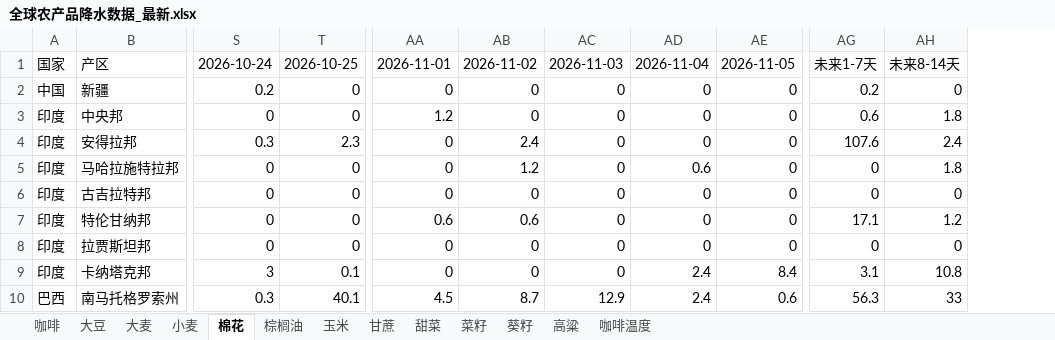
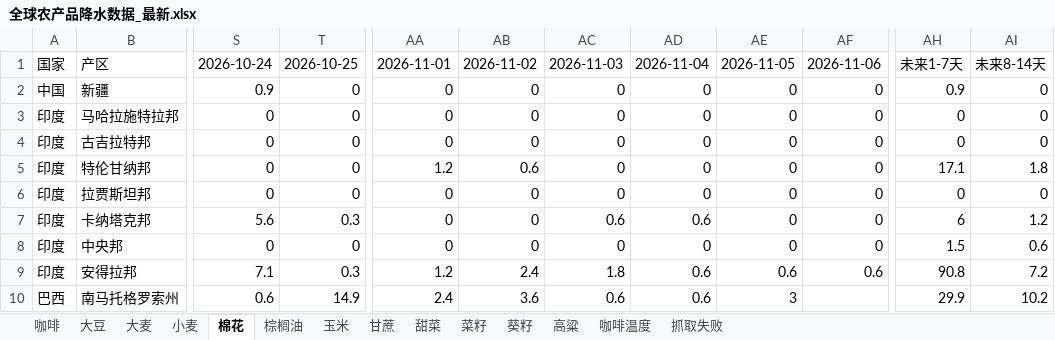
Before and after one commit to 2368846312-oss/ag-weather, an Excel workbook: 全球农产品降水数据_最新.xlsx, sheet 棉花, drawn as a sheet; only a part is shown, gaps mark what is left out; values as stored, in another font and other column widths than the file's, no cell formats; removed rows and columns are numbered as before the commit, all else as after; rows hold the shown columns only; the diff covers the shown part only; the diff names each change by its address in the sheet, - before the commit and + after, or states it on an @@ line.

```diff
--- a/全球农产品降水数据_最新.xlsx (sheet 棉花)
+++ b/全球农产品降水数据_最新.xlsx (sheet 棉花)
+sheet tab: 抓取失败
+column AE, rows 1-7: 2026-11-05 | 0 | 0 | 0 | 0 | 0 | 0; row 10: 3
-column AG, rows 1-2: 未来1-7天 | 0.2; rows 5-10: 0 | 0 | 17.1 | 0 | 3.1 | 56.3
-column AH, rows 1-2: 未来8-14天 | 0; rows 5-10: 1.8 | 0 | 1.2 | 0 | 10.8 | 33
+column AH, rows 1-7: 未来1-7天 | 0.9 | 0 | 0 | 17.1 | 0 | 6; row 10: 29.9
+column AI, rows 1-7: 未来8-14天 | 0 | 0 | 0 | 1.8 | 0 | 1.2; row 10: 10.2
-AF1: 2026-11-05
+AF1: 2026-11-06
-S2: 0.2
+S2: 0.9
-row 3: 印度 | 中央邦 | 0 | 0 | 1.2 | 0 | 0 | 0 | 0 | 0.6 | 1.8
-row 4: 印度 | 安得拉邦 | 0.3 | 2.3 | 0 | 2.4 | 0 | 0 | 0 | 107.6 | 2.4
-AB3: 1.2
+AB3: 0
-AD3: 0.6
+AD3: 0
-AA5: 0.6
+AA5: 1.2
-S7: 3
+S7: 5.6
-T7: 0.1
+T7: 0.3
-AC7: 0
+AC7: 0.6
-AD7: 2.4
+AD7: 0.6
-AF7: 8.4
+AF7: 0
+row 8: 印度 | 中央邦 | 0 | 0 | 0 | 0 | 0 | 0 | 0 | 0 | 1.5 | 0.6
+row 9: 印度 | 安得拉邦 | 7.1 | 0.3 | 1.2 | 2.4 | 1.8 | 0.6 | 0.6 | 0.6 | 90.8 | 7.2
-S10: 0.3
+S10: 0.6
-T10: 40.1
+T10: 14.9
-AA10: 4.5
+AA10: 2.4
-AB10: 8.7
+AB10: 3.6
-AC10: 12.9
+AC10: 0.6
-AD10: 2.4
+AD10: 0.6
-AF10: 0.6
+AF10: (empty)
```
Also changed, not shown: 3 added rows, 3 removed rows and 64 edited cells elsewhere in this sheet, sheet 玉米, sheet 小麦, sheet 葵籽, sheet 大豆, sheet 菜籽, sheet 咖啡温度, 6 more sheets, cell formats, VHI_Data/VHI_最近6周汇总.xlsx.
